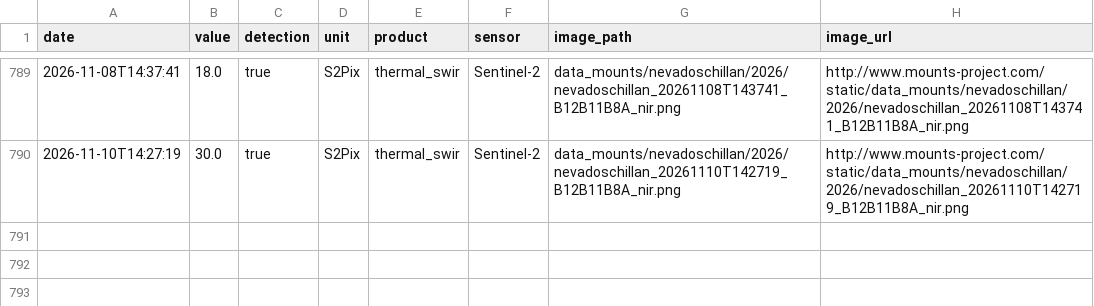
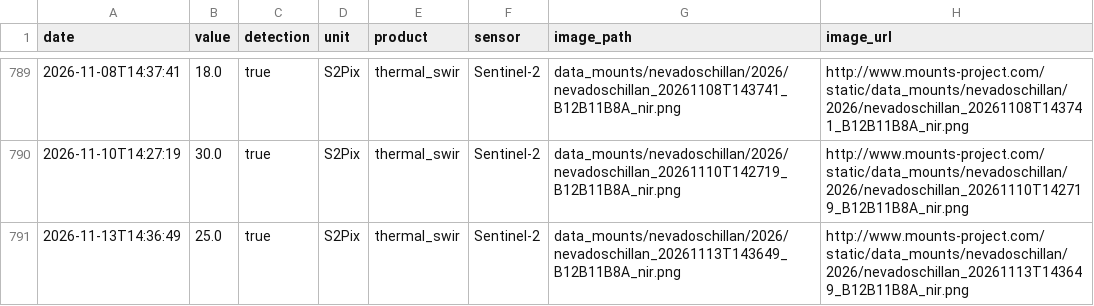
Before and after one commit to MendozaVolcanic/MOUNTS-Chile, a CSV file: csv/nevados-de-chillan_thermal_swir.csv, drawn as a sheet; only a part is shown, gaps mark what is left out; the diff names each change by its address in the sheet, - before the commit and + after, or states it on an @@ line.

```diff
--- a/csv/nevados-de-chillan_thermal_swir.csv
+++ b/csv/nevados-de-chillan_thermal_swir.csv
+row 791: 2026-11-13T14:36:49 | 25.0 | true | S2Pix | thermal_swir | Sentinel-2 | data_mounts/nevadoschillan/2026/nevadoschillan_20261113T143649_B12B11B8A_nir.png | http://www.mounts-project.com/static/data_mounts/nevadoschillan/2026/nevadoschillan_20261113T143649_B12B11B8A_nir.png
```
Also changed, not shown: csv/all_thermal.csv, csv/llaima_so2_mass.csv, 56 other files.
